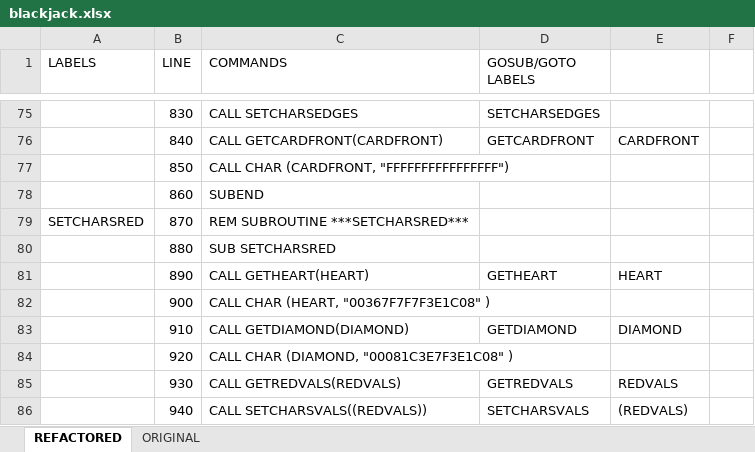
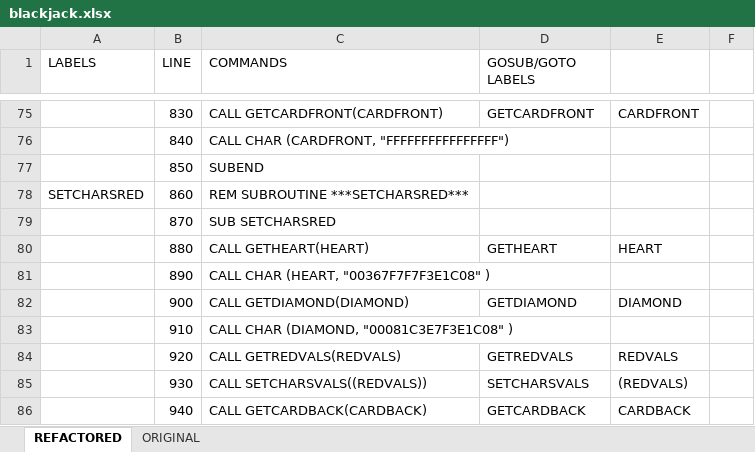
Before and after one commit to seanwo/ti994a, an Excel workbook: blackjack.xlsx, sheet REFACTORED, drawn as a sheet; only a part is shown, gaps mark what is left out; values as stored, in another font and other column widths than the file's, no cell formats; the diff covers the shown part only; the diff names each change by its address in the sheet, - before the commit and + after, or states it on an @@ line.

```diff
--- a/blackjack.xlsx (sheet REFACTORED)
+++ b/blackjack.xlsx (sheet REFACTORED)
-C75 (COMMANDS): CALL SETCHARSEDGES
+C75 (COMMANDS): CALL GETCARDFRONT(CARDFRONT)
-D75 (GOSUB/GOTO LABELS): SETCHARSEDGES
+D75 (GOSUB/GOTO LABELS): GETCARDFRONT
-E75: (empty)
+E75: CARDFRONT
-C76 (COMMANDS): CALL GETCARDFRONT(CARDFRONT)
+C76 (COMMANDS): CALL CHAR (CARDFRONT, "FFFFFFFFFFFFFFFF")
-D76 (GOSUB/GOTO LABELS): GETCARDFRONT
+D76 (GOSUB/GOTO LABELS): (empty)
-E76: CARDFRONT
+E76: (empty)
-C77 (COMMANDS): CALL CHAR (CARDFRONT, "FFFFFFFFFFFFFFFF")
+C77 (COMMANDS): SUBEND
-A78 (LABELS): (empty)
+A78 (LABELS): SETCHARSRED
-C78 (COMMANDS): SUBEND
+C78 (COMMANDS): REM SUBROUTINE ***SETCHARSRED***
-A79 (LABELS): SETCHARSRED
+A79 (LABELS): (empty)
-C79 (COMMANDS): REM SUBROUTINE ***SETCHARSRED***
+C79 (COMMANDS): SUB SETCHARSRED
-C80 (COMMANDS): SUB SETCHARSRED
+C80 (COMMANDS): CALL GETHEART(HEART)
-D80 (GOSUB/GOTO LABELS): (empty)
+D80 (GOSUB/GOTO LABELS): GETHEART
-E80: (empty)
+E80: HEART
-C81 (COMMANDS): CALL GETHEART(HEART)
+C81 (COMMANDS): CALL CHAR (HEART, "00367F7F7F3E1C08" )
-D81 (GOSUB/GOTO LABELS): GETHEART
+D81 (GOSUB/GOTO LABELS): (empty)
-E81: HEART
+E81: (empty)
-C82 (COMMANDS): CALL CHAR (HEART, "00367F7F7F3E1C08" )
+C82 (COMMANDS): CALL GETDIAMOND(DIAMOND)
-D82 (GOSUB/GOTO LABELS): (empty)
+D82 (GOSUB/GOTO LABELS): GETDIAMOND
-E82: (empty)
+E82: DIAMOND
-C83 (COMMANDS): CALL GETDIAMOND(DIAMOND)
+C83 (COMMANDS): CALL CHAR (DIAMOND, "00081C3E7F3E1C08" )
-D83 (GOSUB/GOTO LABELS): GETDIAMOND
+D83 (GOSUB/GOTO LABELS): (empty)
-E83: DIAMOND
+E83: (empty)
-C84 (COMMANDS): CALL CHAR (DIAMOND, "00081C3E7F3E1C08" )
+C84 (COMMANDS): CALL GETREDVALS(REDVALS)
-D84 (GOSUB/GOTO LABELS): (empty)
+D84 (GOSUB/GOTO LABELS): GETREDVALS
-E84: (empty)
+E84: REDVALS
-C85 (COMMANDS): CALL GETREDVALS(REDVALS)
+C85 (COMMANDS): CALL SETCHARSVALS((REDVALS))
-D85 (GOSUB/GOTO LABELS): GETREDVALS
+D85 (GOSUB/GOTO LABELS): SETCHARSVALS
-E85: REDVALS
+E85: (REDVALS)
-C86 (COMMANDS): CALL SETCHARSVALS((REDVALS))
+C86 (COMMANDS): CALL GETCARDBACK(CARDBACK)
-D86 (GOSUB/GOTO LABELS): SETCHARSVALS
+D86 (GOSUB/GOTO LABELS): GETCARDBACK
-E86: (REDVALS)
+E86: CARDBACK
```
Also changed, not shown: 2 removed rows and 684 edited cells elsewhere in this sheet, cell formats, formulas that keep their value, 12 other files.
